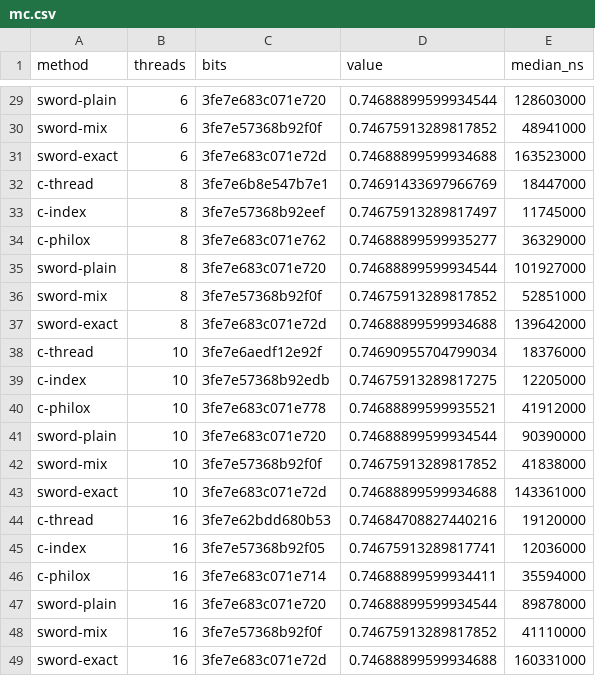
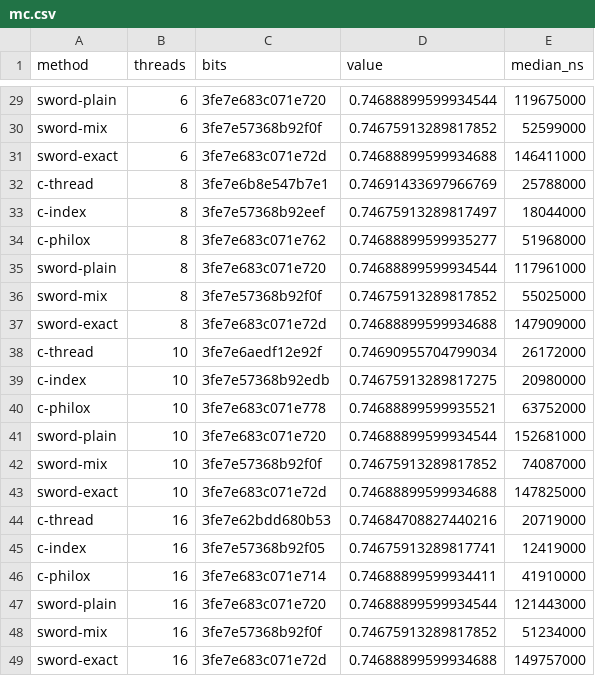
Before and after one commit to PedroTessaro/sword-experiments, a CSV file: results/gh-macos-arm64/mc.csv, drawn as a sheet; only a part is shown, gaps mark what is left out; the diff covers the shown part only; the diff names each change by its address in the sheet, - before the commit and + after, or states it on an @@ line.

```diff
--- a/results/gh-macos-arm64/mc.csv
+++ b/results/gh-macos-arm64/mc.csv
-E29 (median_ns): 128603000
+E29 (median_ns): 119675000
-E30 (median_ns): 48941000
+E30 (median_ns): 52599000
-E31 (median_ns): 163523000
+E31 (median_ns): 146411000
-E32 (median_ns): 18447000
+E32 (median_ns): 25788000
-E33 (median_ns): 11745000
+E33 (median_ns): 18044000
-E34 (median_ns): 36329000
+E34 (median_ns): 51968000
-E35 (median_ns): 101927000
+E35 (median_ns): 117961000
-E36 (median_ns): 52851000
+E36 (median_ns): 55025000
-E37 (median_ns): 139642000
+E37 (median_ns): 147909000
-E38 (median_ns): 18376000
+E38 (median_ns): 26172000
-E39 (median_ns): 12205000
+E39 (median_ns): 20980000
-E40 (median_ns): 41912000
+E40 (median_ns): 63752000
-E41 (median_ns): 90390000
+E41 (median_ns): 152681000
-E42 (median_ns): 41838000
+E42 (median_ns): 74087000
-E43 (median_ns): 143361000
+E43 (median_ns): 147825000
-E44 (median_ns): 19120000
+E44 (median_ns): 20719000
-E45 (median_ns): 12036000
+E45 (median_ns): 12419000
-E46 (median_ns): 35594000
+E46 (median_ns): 41910000
-E47 (median_ns): 89878000
+E47 (median_ns): 121443000
-E48 (median_ns): 41110000
+E48 (median_ns): 51234000
-E49 (median_ns): 160331000
+E49 (median_ns): 149757000
```
Also changed, not shown: 27 edited cells elsewhere in this file, results/gh-linux-arm64/mc.csv, results/gh-linux-x86_64/mc.csv, 39 other files.
